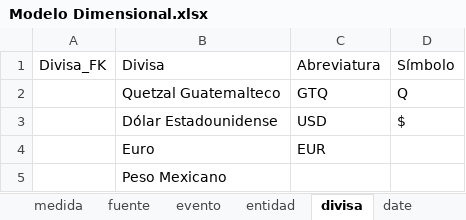
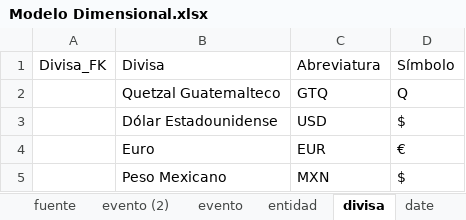
Before and after one commit to PAAldana/Proyecto, an Excel workbook: Modelo Dimensional.xlsx, sheet divisa, drawn as a sheet; values as stored, in another font and other column widths than the file's, no borders; table styles not drawn; the diff names each change by its address in the sheet, - before the commit and + after, or states it on an @@ line.

```diff
--- a/Modelo Dimensional.xlsx (sheet divisa)
+++ b/Modelo Dimensional.xlsx (sheet divisa)
+sheet tab: evento (2)
-D4: (empty)
+D4: €
-C5: (empty)
+C5: MXN
-D5: (empty)
+D5: $
```
Also changed, not shown: sheet proveedor, sheet productos, sheet adquisicion, sheet entidad, 3 other files.
